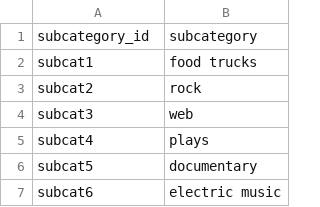
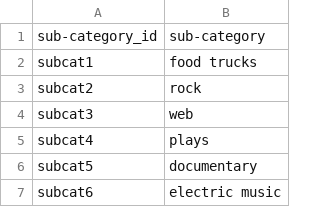
Before and after one commit to Cadeem-M/Crowdfunding_ETL, a CSV file: Crowdfunding/Resources/subcategory.csv, drawn as a sheet; only a part is shown.

```diff
--- a/Crowdfunding/Resources/subcategory.csv
+++ b/Crowdfunding/Resources/subcategory.csv
@@ -1,2 +1,2 @@
-subcategory_id,subcategory
+sub-category_id,sub-category
 subcat1,food trucks
```
Also changed, not shown: 2 other files.
